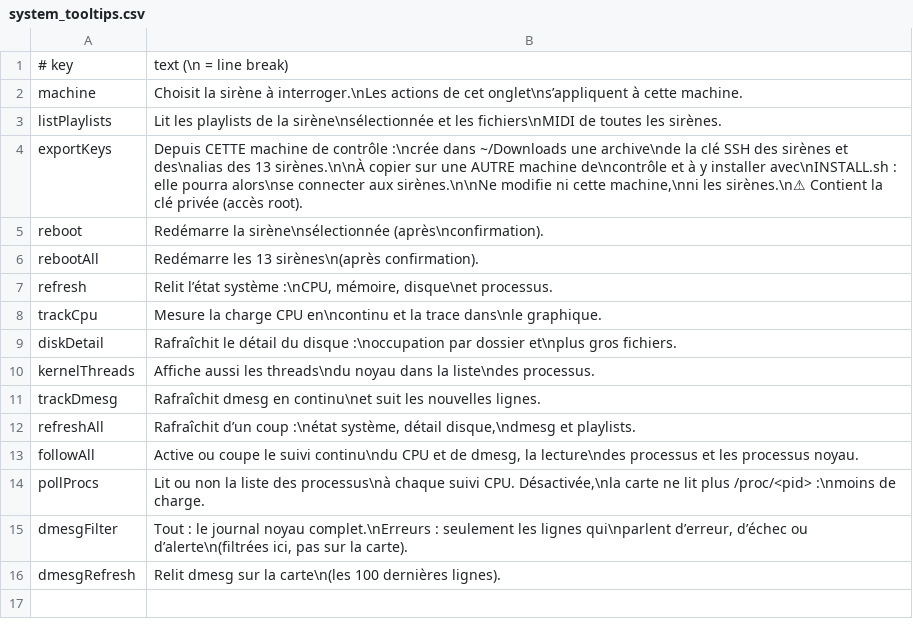
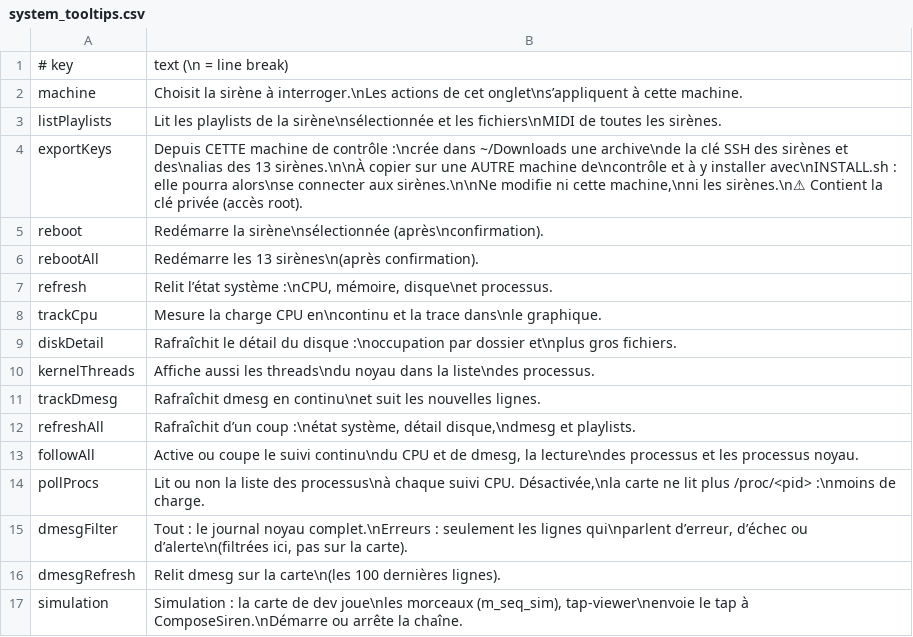
Before and after one commit to mecaviv/mecaviv-qml-ui, a CSV file: SirenManager/QML/data/system_tooltips.csv, drawn as a sheet; the diff names each change by its address in the sheet, - before the commit and + after, or states it on an @@ line.

```diff
--- a/SirenManager/QML/data/system_tooltips.csv
+++ b/SirenManager/QML/data/system_tooltips.csv
+row 17: simulation | Simulation : la carte de dev joue\nles morceaux (m_seq_sim), tap-viewer\nenvoie le tap à ComposeSiren.\nDémarre ou arrête la chaîne.
```
Also changed, not shown: 8 other files.
